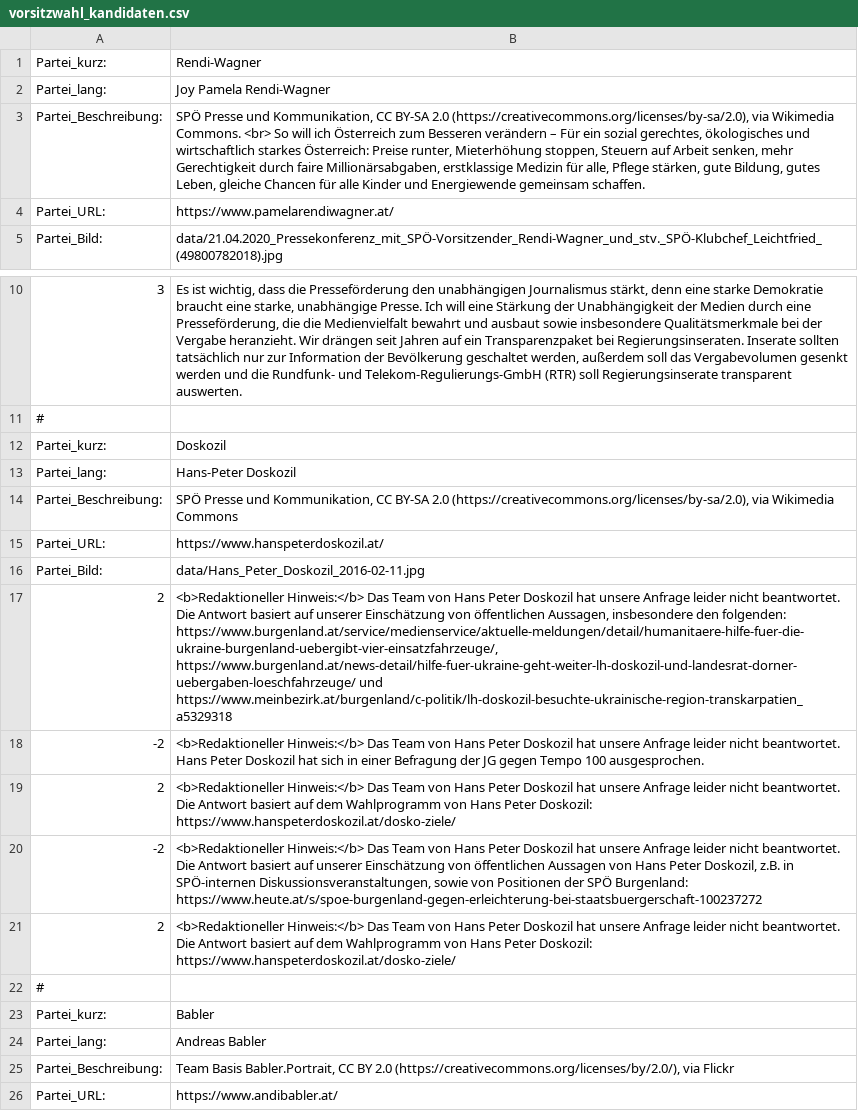
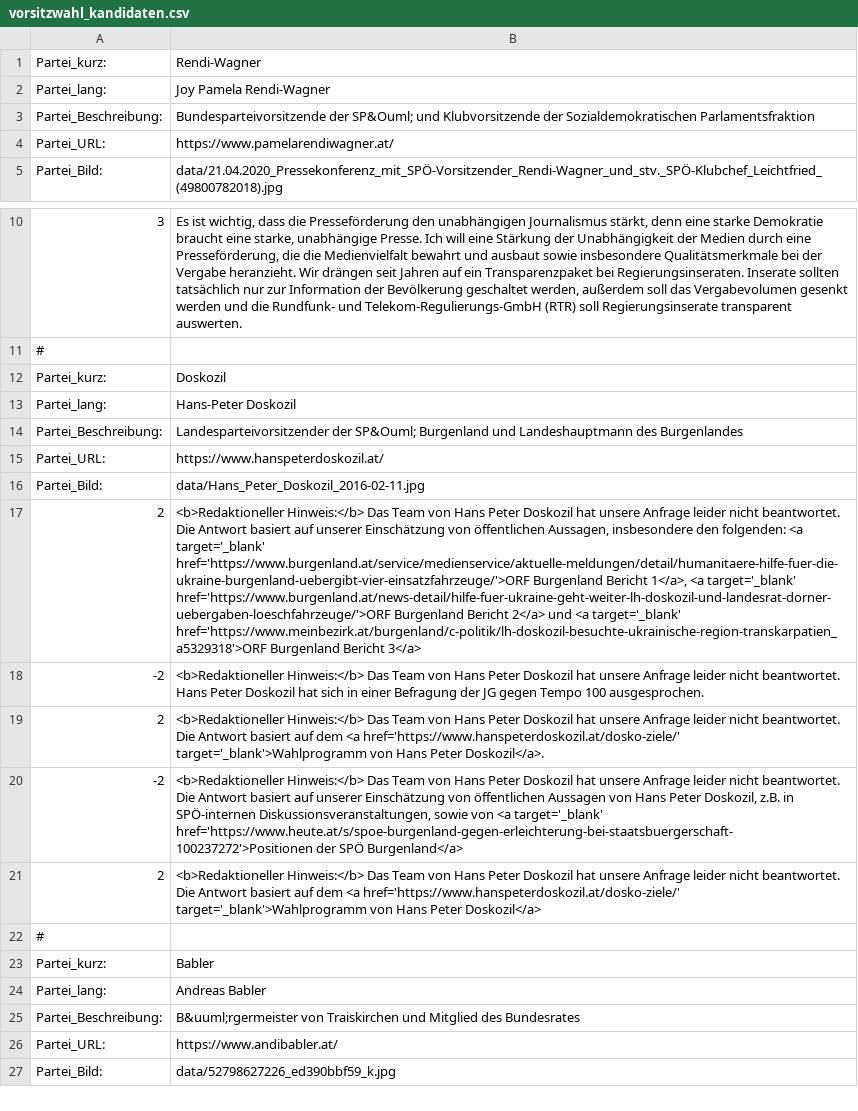
Before and after one commit to custozza/Mat-O-Wahl, a CSV file: data/vorsitzwahl_kandidaten.csv, drawn as a sheet; only a part is shown, gaps mark what is left out; the shorter side is filled out with more unchanged rows; the diff names each change by its address in the sheet, - before the commit and + after, or states it on an @@ line.

```diff
--- a/data/vorsitzwahl_kandidaten.csv
+++ b/data/vorsitzwahl_kandidaten.csv
-B3: SPÖ Presse und Kommunikation, CC BY-SA 2.0 (https://creativecommons.org/licenses/by-sa/2.0), via Wikimedia Commons. <br> So will ich Österreich zum Besseren verändern – Für ein sozial gerechtes, ökologisches und wirtschaftlich starkes Österreich: Preise runter, Mieterhöhung stoppen, Steuern auf Arbeit senken, mehr Gerechtigkeit durch faire Millionärsabgaben, erstklassige Medizin für alle, Pflege stärken, gute Bildung, gutes Leben, gleiche Chancen für alle Kinder und Energiewende gemeinsam schaffen.
+B3: Bundesparteivorsitzende der SP&Ouml; und Klubvorsitzende der Sozialdemokratischen Parlamentsfraktion
-B14: SPÖ Presse und Kommunikation, CC BY-SA 2.0 (https://creativecommons.org/licenses/by-sa/2.0), via Wikimedia Commons
+B14: Landesparteivorsitzender der SP&Ouml; Burgenland und Landeshauptmann des Burgenlandes
-B17: …den folgenden: https://www.burgenland.at/service/medienservice/aktuelle-meldungen/detail/humanitaere-hilfe-fuer-die-ukraine-burgenland-uebergibt-vier-einsatzfahrzeuge/, https://www.burgenland.at/news-detail/hilfe-fuer-ukraine-geht-weiter-lh-doskozil-und-landesrat-dorner-uebergaben-loeschfahrzeuge/ und https://www.meinbezirk.at/burgenland/c-politik/lh-doskozil-besuchte-ukrainische-region-transkarpatien_a5329318
+B17: …den folgenden: <a target='_blank' href='https://www.burgenland.at/service/medienservice/aktuelle-meldungen/detail/humanitaere-hilfe-fuer-die-ukraine-burgenland-uebergibt-vier-einsatzfahrzeuge/'>ORF Burgenland Bericht 1</a>, <a target='_blank' href='https://www.burgenland.at/news-detail/hilfe-fuer-ukraine-geht-weiter-lh-doskozil-und-landesrat-dorner-uebergaben-loeschfahrzeuge/'>ORF Burgenland Bericht 2</a> und <a target='_blank' href='https://www.meinbezirk.at/burgenland/c-politik/lh-doskozil-besuchte-ukrainische-region-transkarpatien_a5329318'>ORF Burgenland Bericht 3</a>
-B19: …auf dem Wahlprogramm von Hans Peter Doskozil: https://www.hanspeterdoskozil.at/dosko-ziele/
+B19: …auf dem <a href='https://www.hanspeterdoskozil.at/dosko-ziele/' target='_blank'>Wahlprogramm von Hans Peter Doskozil</a>.
-B20: …sowie von Positionen der SPÖ Burgenland: https://www.heute.at/s/spoe-burgenland-gegen-erleichterung-bei-staatsbuergerschaft-100237272
+B20: …sowie von <a target='_blank' href='https://www.heute.at/s/spoe-burgenland-gegen-erleichterung-bei-staatsbuergerschaft-100237272'>Positionen der SPÖ Burgenland</a>
-B21: …auf dem Wahlprogramm von Hans Peter Doskozil: https://www.hanspeterdoskozil.at/dosko-ziele/
+B21: …auf dem <a href='https://www.hanspeterdoskozil.at/dosko-ziele/' target='_blank'>Wahlprogramm von Hans Peter Doskozil</a>
-B25: Team Basis Babler.Portrait, CC BY 2.0 (https://creativecommons.org/licenses/by/2.0/), via Flickr
+B25: B&uuml;rgermeister von Traiskirchen und Mitglied des Bundesrates
```
Also changed, not shown: 2 other files.
